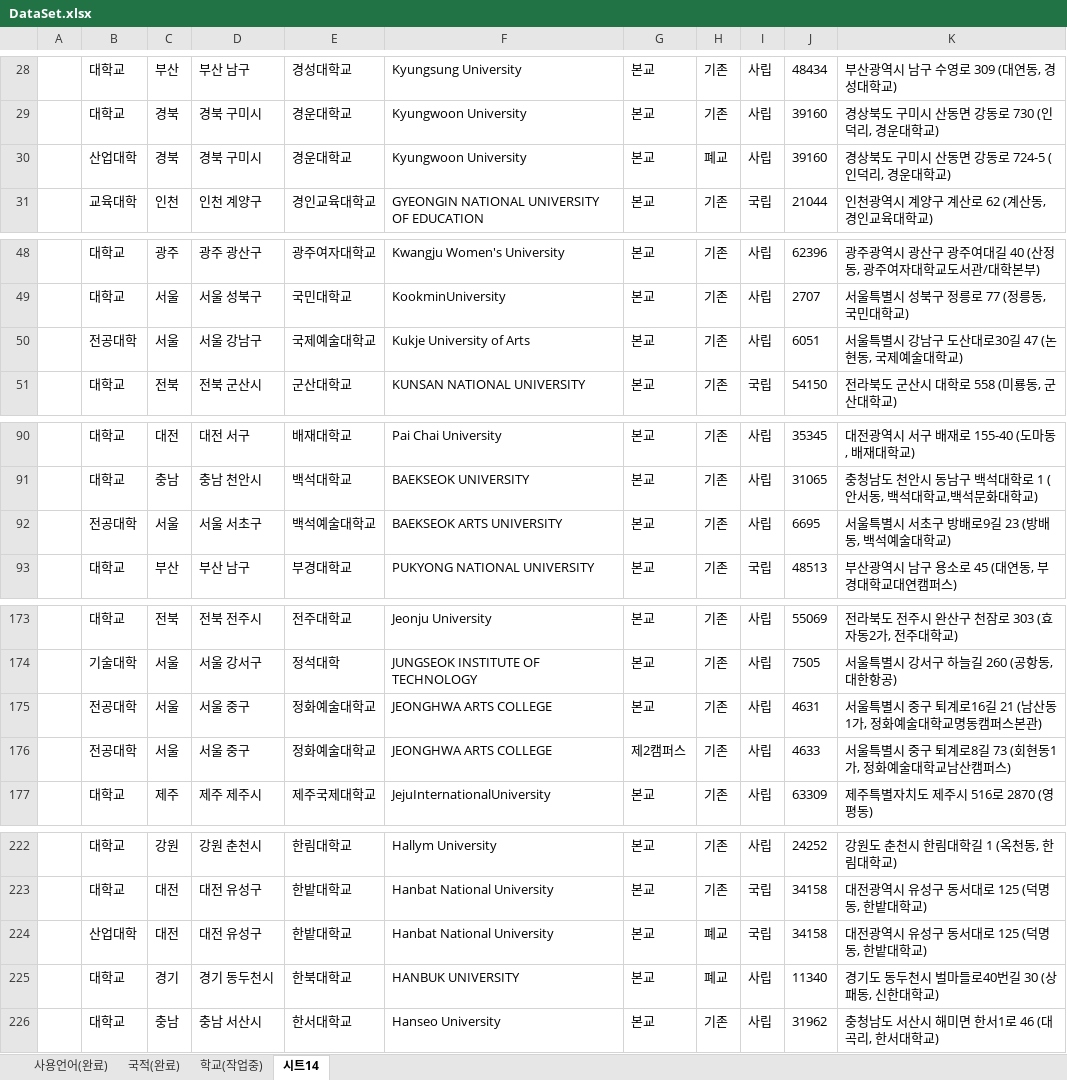
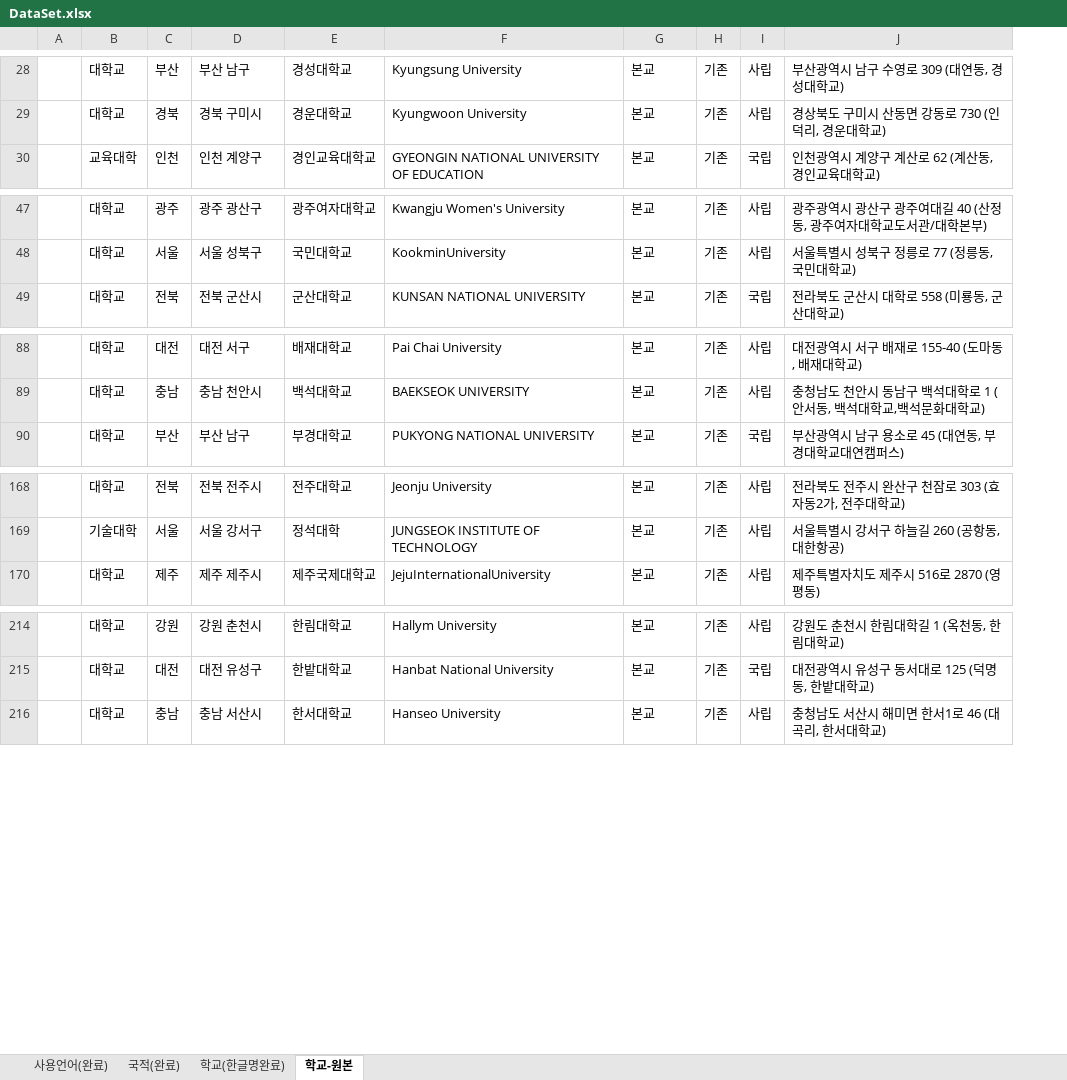
Before and after one commit to BIS-KIT/BISKIT-Backend, an Excel workbook: apps/DataSet.xlsx, sheet 학교-원본, drawn as a sheet; only a part is shown, gaps mark what is left out; values as stored, in another font and other column widths than the file's, no borders; charts and pictures not drawn; the diff covers the shown part only; the diff names each change by its address in the sheet, - before the commit and + after, or states it on an @@ line.

```diff
--- a/apps/DataSet.xlsx (sheet 학교-원본)
+++ b/apps/DataSet.xlsx (sheet 학교-원본)
-sheet tab: 학교(작업중)
+sheet tab: 학교(한글명완료)
-sheet tab: 시트14
+sheet tab: 학교-원본
-column J, rows 28-29: 48434 | 39160; row 31: 21044; rows 48-49: 62396 | 2707; row 51: 54150; rows 90-91: 35345 | 31065; row 93: 48513; rows 173-174: 55069 | 7505; row 177: 63309; rows 222-223: 24252 | 34158; row 226: 31962
-row 30:  | 산업대학 | 경북 | 경북 구미시 | 경운대학교 | Kyungwoon University | 본교 | 폐교 | 사립 | 39160 | 경상북도 구미시 산동면 강동로 724-5 (인덕리, 경운대학교)
-row 50:  | 전공대학 | 서울 | 서울 강남구 | 국제예술대학교 | Kukje University of Arts | 본교 | 기존 | 사립 | 6051 | 서울특별시 강남구 도산대로30길 47 (논현동, 국제예술대학교)
-row 92:  | 전공대학 | 서울 | 서울 서초구 | 백석예술대학교 | BAEKSEOK ARTS UNIVERSITY | 본교 | 기존 | 사립 | 6695 | 서울특별시 서초구 방배로9길 23 (방배동, 백석예술대학교)
-row 175:  | 전공대학 | 서울 | 서울 중구 | 정화예술대학교 | JEONGHWA ARTS COLLEGE | 본교 | 기존 | 사립 | 4631 | 서울특별시 중구 퇴계로16길 21 (남산동1가, 정화예술대학교명동캠퍼스본관)
-row 176:  | 전공대학 | 서울 | 서울 중구 | 정화예술대학교 | JEONGHWA ARTS COLLEGE | 제2캠퍼스 | 기존 | 사립 | 4633 | 서울특별시 중구 퇴계로8길 73 (회현동1가, 정화예술대학교남산캠퍼스)
-row 224:  | 산업대학 | 대전 | 대전 유성구 | 한밭대학교 | Hanbat National University | 본교 | 폐교 | 국립 | 34158 | 대전광역시 유성구 동서대로 125 (덕명동, 한밭대학교)
-row 225:  | 대학교 | 경기 | 경기 동두천시 | 한북대학교 | HANBUK UNIVERSITY | 본교 | 폐교 | 사립 | 11340 | 경기도 동두천시 벌마들로40번길 30 (상패동, 신한대학교)
```
Also changed, not shown: 4 removed rows and 2 edited cells elsewhere in this sheet, sheet 학교(한글명완료), sheet 국적(완료), sheet 사용언어(완료), formulas that keep their value, hidden cells.
